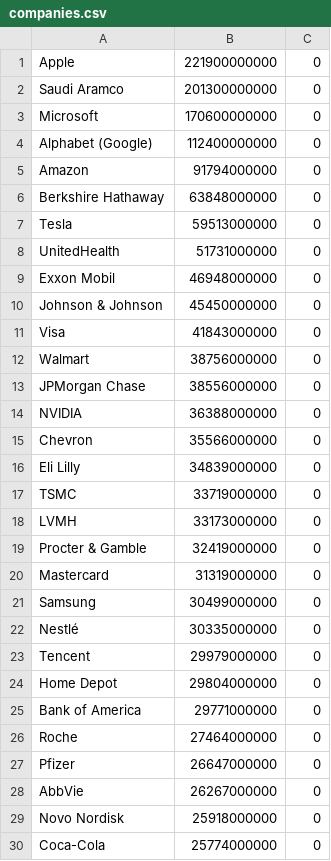
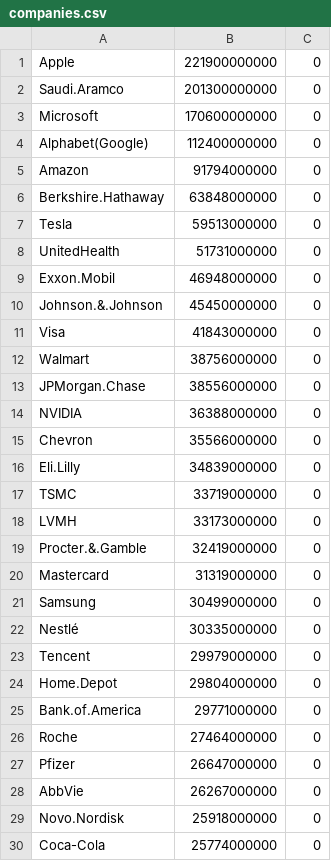
Before and after one commit to sukebenedek/Projekt, a CSV file: companies.csv, drawn as a sheet; the diff names each change by its address in the sheet, - before the commit and + after, or states it on an @@ line.

```diff
--- a/companies.csv
+++ b/companies.csv
-A2: Saudi Aramco
+A2: Saudi.Aramco
-A4: Alphabet (Google)
+A4: Alphabet(Google)
-A6: Berkshire Hathaway
+A6: Berkshire.Hathaway
-A9: Exxon Mobil
+A9: Exxon.Mobil
-A10: Johnson & Johnson
+A10: Johnson.&.Johnson
-A13: JPMorgan Chase
+A13: JPMorgan.Chase
-A16: Eli Lilly
+A16: Eli.Lilly
-A19: Procter & Gamble
+A19: Procter.&.Gamble
-A24: Home Depot
+A24: Home.Depot
-A25: Bank of America
+A25: Bank.of.America
-A29: Novo Nordisk
+A29: Novo.Nordisk
```
Also changed, not shown: companies3.csv, 3 other files.
